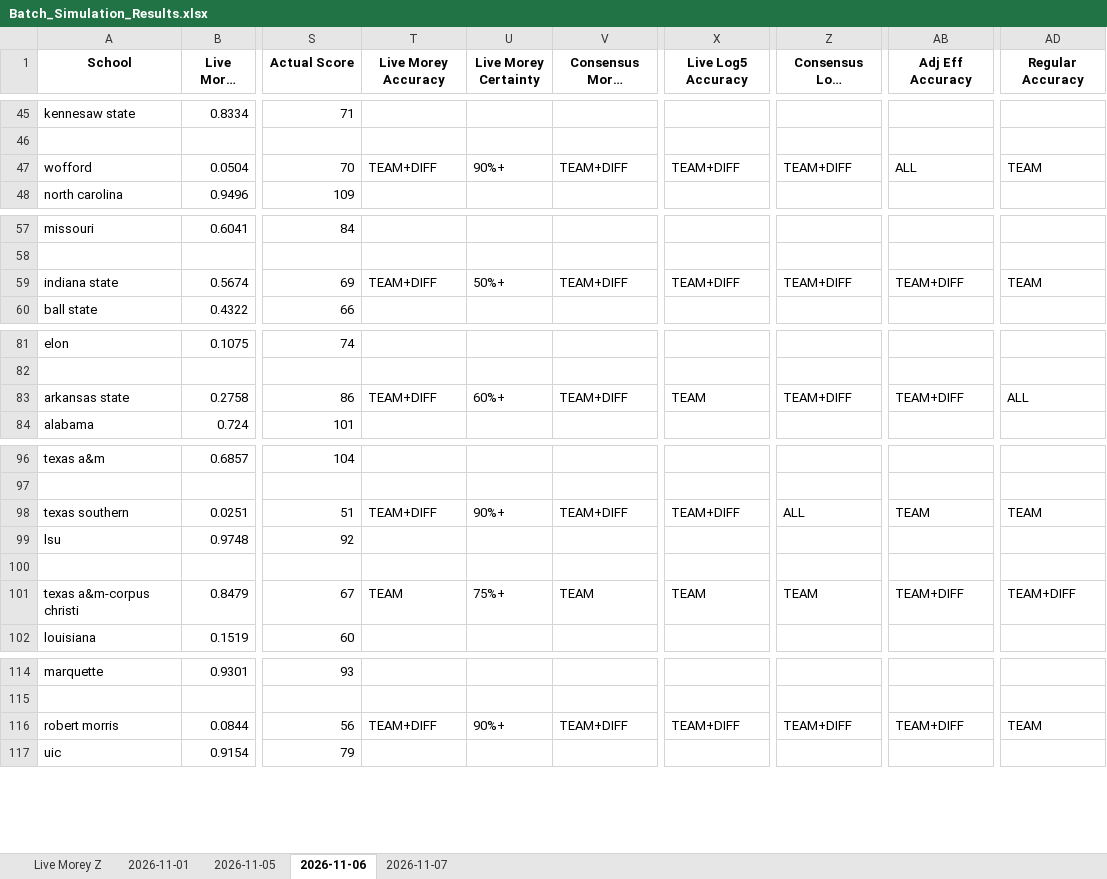
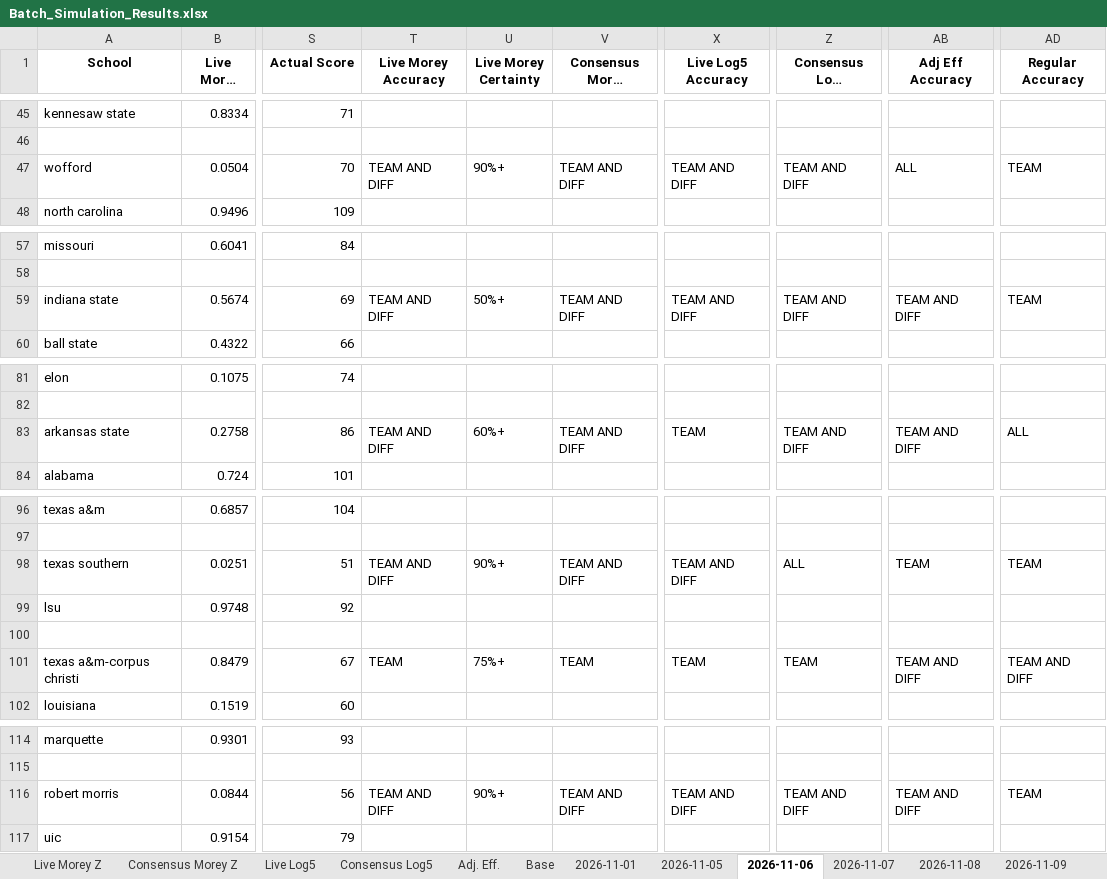
Before and after one commit to atg575/cbb-stats-sim.io, an Excel workbook: Batch_Simulation_Results.xlsx, sheet 2026-11-06, drawn as a sheet; only a part is shown, gaps mark what is left out; long unchanged cells end in …; values as stored, in another font and other column widths than the file's, no borders; the diff covers the shown part only; the diff names each change by its address in the sheet, - before the commit and + after, or states it on an @@ line.

```diff
--- a/Batch_Simulation_Results.xlsx (sheet 2026-11-06)
+++ b/Batch_Simulation_Results.xlsx (sheet 2026-11-06)
+sheet tab: Consensus Morey Z
+sheet tab: Live Log5
+sheet tab: Consensus Log5
+sheet tab: Adj. Eff.
+sheet tab: Base
+sheet tab: 2026-11-08
+sheet tab: 2026-11-09
-T47 (Live Morey Accuracy): TEAM+DIFF
+T47 (Live Morey Accuracy): TEAM AND DIFF
-V47 (Consensus Morey Accuracy): TEAM+DIFF
+V47 (Consensus Morey Accuracy): TEAM AND DIFF
-X47 (Live Log5 Accuracy): TEAM+DIFF
+X47 (Live Log5 Accuracy): TEAM AND DIFF
-Z47 (Consensus Log5 Accuracy): TEAM+DIFF
+Z47 (Consensus Log5 Accuracy): TEAM AND DIFF
-T59 (Live Morey Accuracy): TEAM+DIFF
+T59 (Live Morey Accuracy): TEAM AND DIFF
-V59 (Consensus Morey Accuracy): TEAM+DIFF
+V59 (Consensus Morey Accuracy): TEAM AND DIFF
-X59 (Live Log5 Accuracy): TEAM+DIFF
+X59 (Live Log5 Accuracy): TEAM AND DIFF
-Z59 (Consensus Log5 Accuracy): TEAM+DIFF
+Z59 (Consensus Log5 Accuracy): TEAM AND DIFF
-AB59 (Adj Eff Accuracy): TEAM+DIFF
+AB59 (Adj Eff Accuracy): TEAM AND DIFF
-T83 (Live Morey Accuracy): TEAM+DIFF
+T83 (Live Morey Accuracy): TEAM AND DIFF
-V83 (Consensus Morey Accuracy): TEAM+DIFF
+V83 (Consensus Morey Accuracy): TEAM AND DIFF
-Z83 (Consensus Log5 Accuracy): TEAM+DIFF
+Z83 (Consensus Log5 Accuracy): TEAM AND DIFF
-AB83 (Adj Eff Accuracy): TEAM+DIFF
+AB83 (Adj Eff Accuracy): TEAM AND DIFF
-T98 (Live Morey Accuracy): TEAM+DIFF
+T98 (Live Morey Accuracy): TEAM AND DIFF
-V98 (Consensus Morey Accuracy): TEAM+DIFF
+V98 (Consensus Morey Accuracy): TEAM AND DIFF
-X98 (Live Log5 Accuracy): TEAM+DIFF
+X98 (Live Log5 Accuracy): TEAM AND DIFF
-AB101 (Adj Eff Accuracy): TEAM+DIFF
+AB101 (Adj Eff Accuracy): TEAM AND DIFF
-AD101 (Regular Accuracy): TEAM+DIFF
+AD101 (Regular Accuracy): TEAM AND DIFF
-T116 (Live Morey Accuracy): TEAM+DIFF
+T116 (Live Morey Accuracy): TEAM AND DIFF
-V116 (Consensus Morey Accuracy): TEAM+DIFF
+V116 (Consensus Morey Accuracy): TEAM AND DIFF
-X116 (Live Log5 Accuracy): TEAM+DIFF
+X116 (Live Log5 Accuracy): TEAM AND DIFF
-Z116 (Consensus Log5 Accuracy): TEAM+DIFF
+Z116 (Consensus Log5 Accuracy): TEAM AND DIFF
-AB116 (Adj Eff Accuracy): TEAM+DIFF
+AB116 (Adj Eff Accuracy): TEAM AND DIFF
```
Also changed, not shown: 42 edited cells elsewhere in this sheet, sheet Live Morey Z, sheet 2026-11-05, sheet 2026-11-07, other sheet tabs, charts or pictures, 29 other files.
